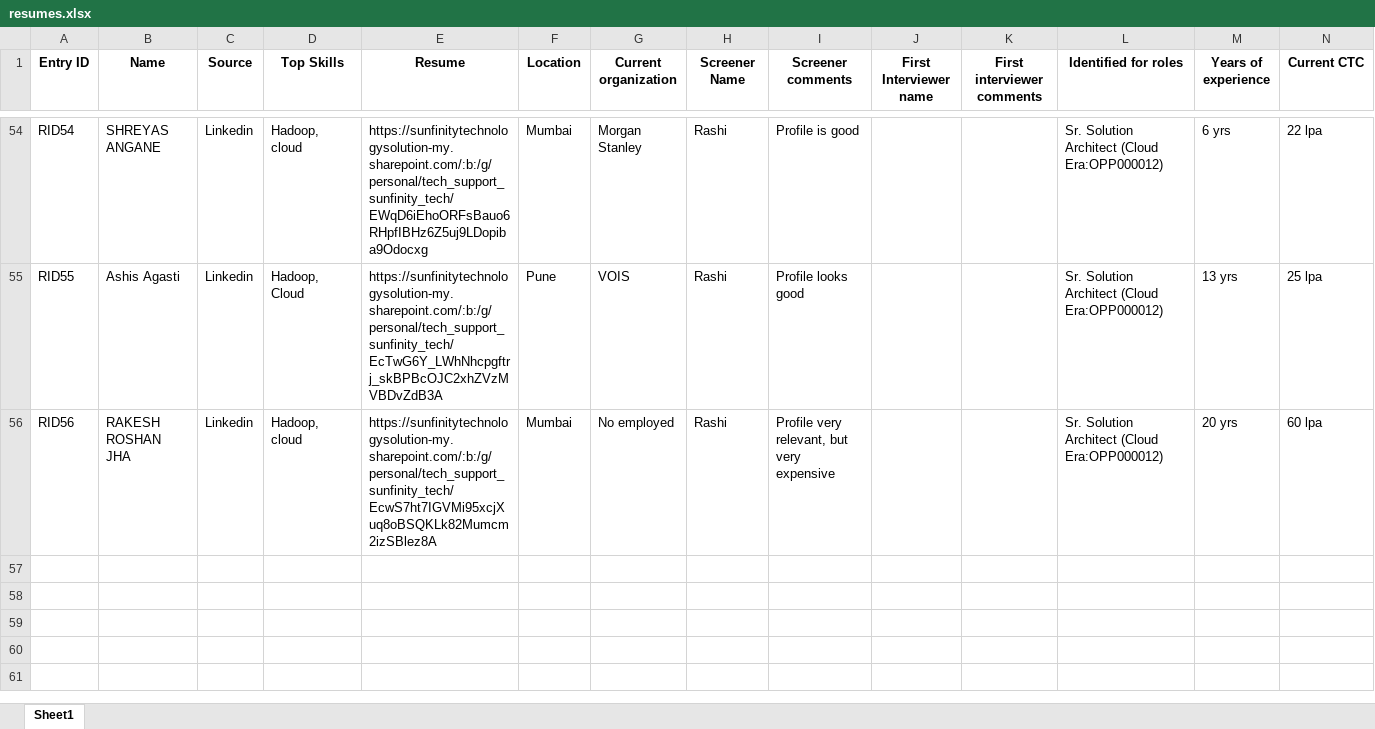
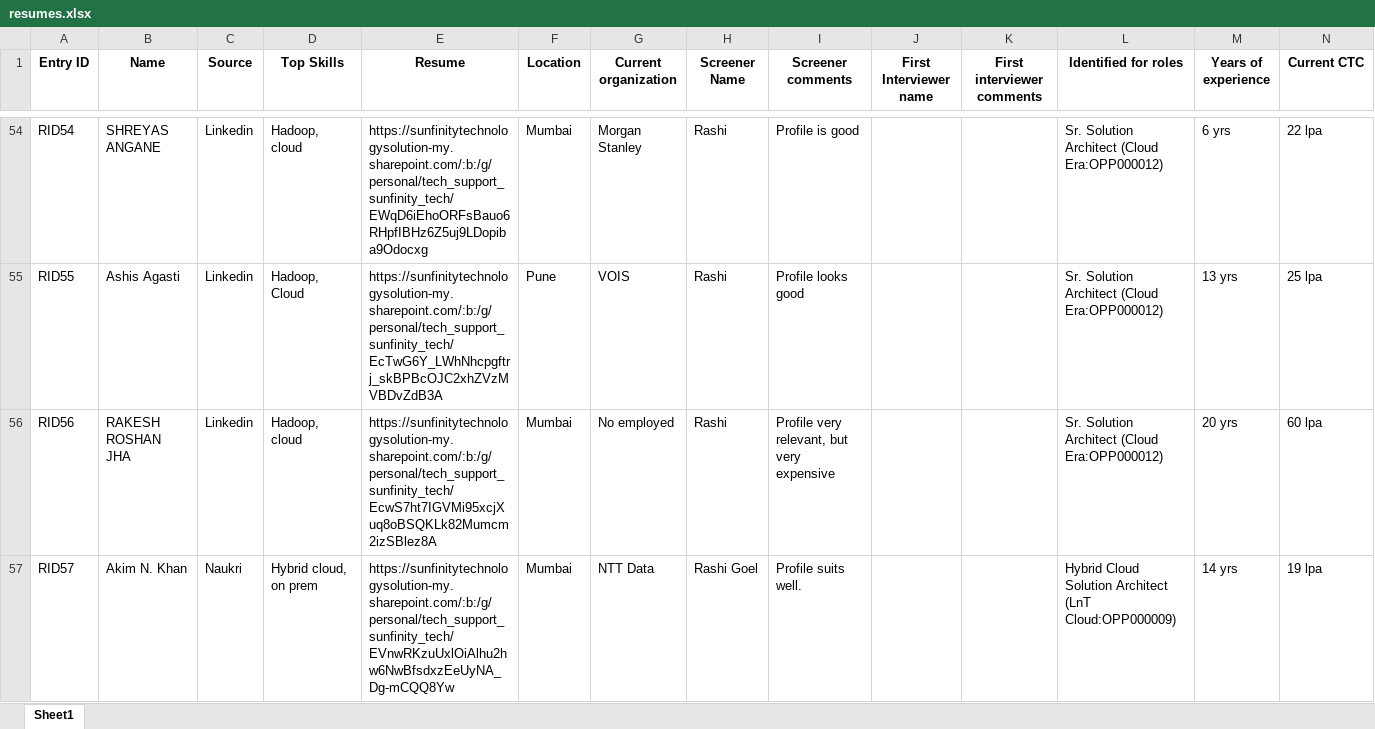
Before and after one commit to advait1307/sunfinity-crm, an Excel workbook: excel_files/resumes.xlsx, sheet Sheet1, drawn as a sheet; only a part is shown, gaps mark what is left out; values as stored, in another font and other column widths than the file's, no borders; the diff names each change by its address in the sheet, - before the commit and + after, or states it on an @@ line.

Commit message:
Update Excel file

```diff
--- a/excel_files/resumes.xlsx (sheet Sheet1)
+++ b/excel_files/resumes.xlsx (sheet Sheet1)
+row 57: RID57 | Akim N. Khan | Naukri | Hybrid cloud, on prem | https://sunfinitytechnologysolution-my.sharepoint.com/:b:/g/personal/tech_support_sunfinity_tech/EVnwRKzuUxlOiAlhu2hw6NwBfsdxzEeUyNA_Dg-mCQQ8Yw | Mumbai | NTT Data | Rashi Goel | Profile suits well. |  |  | Hybrid Cloud Solution Architect (LnT Cloud:OPP000009) | 14 yrs | 19 lpa
```
